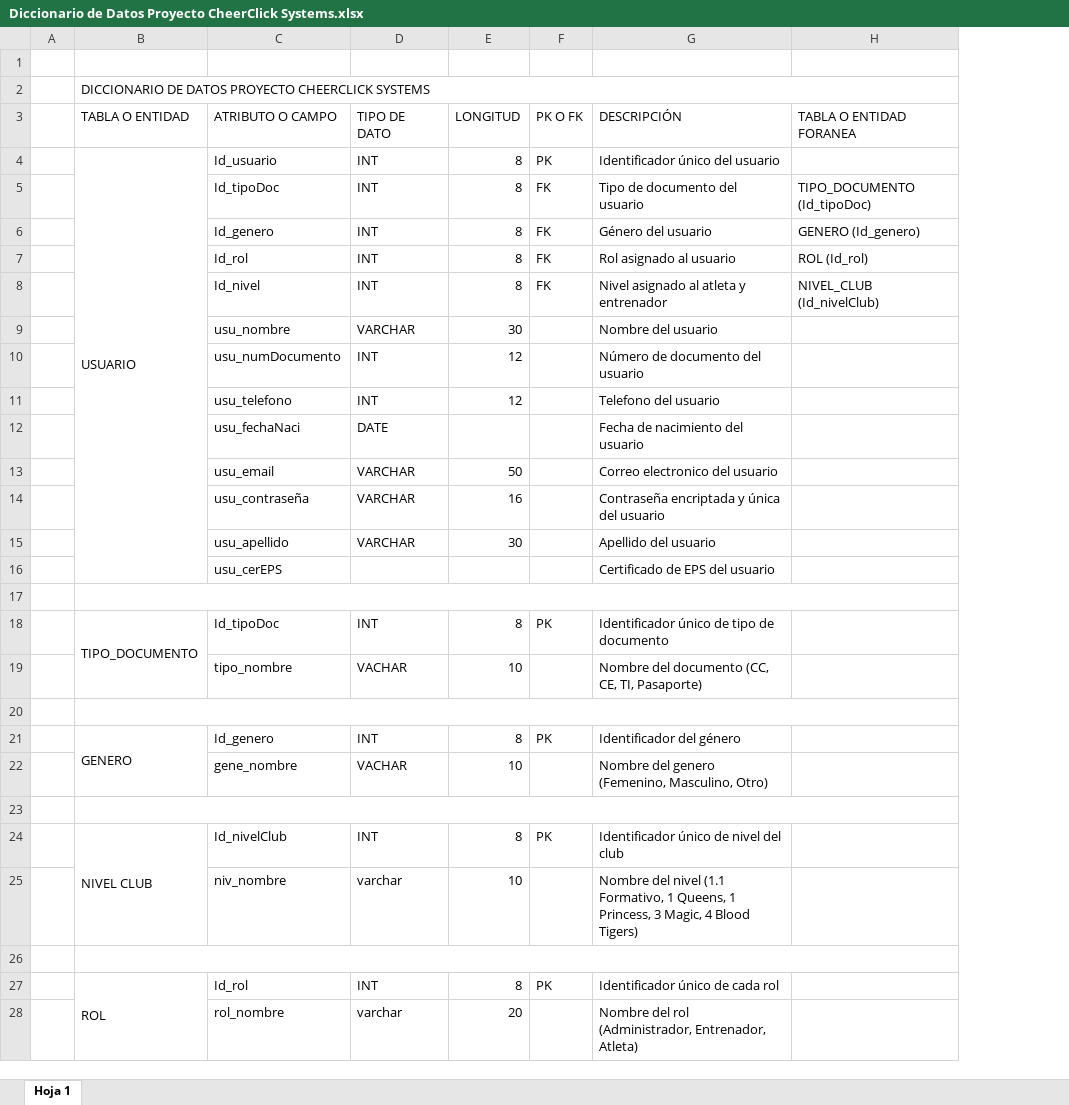
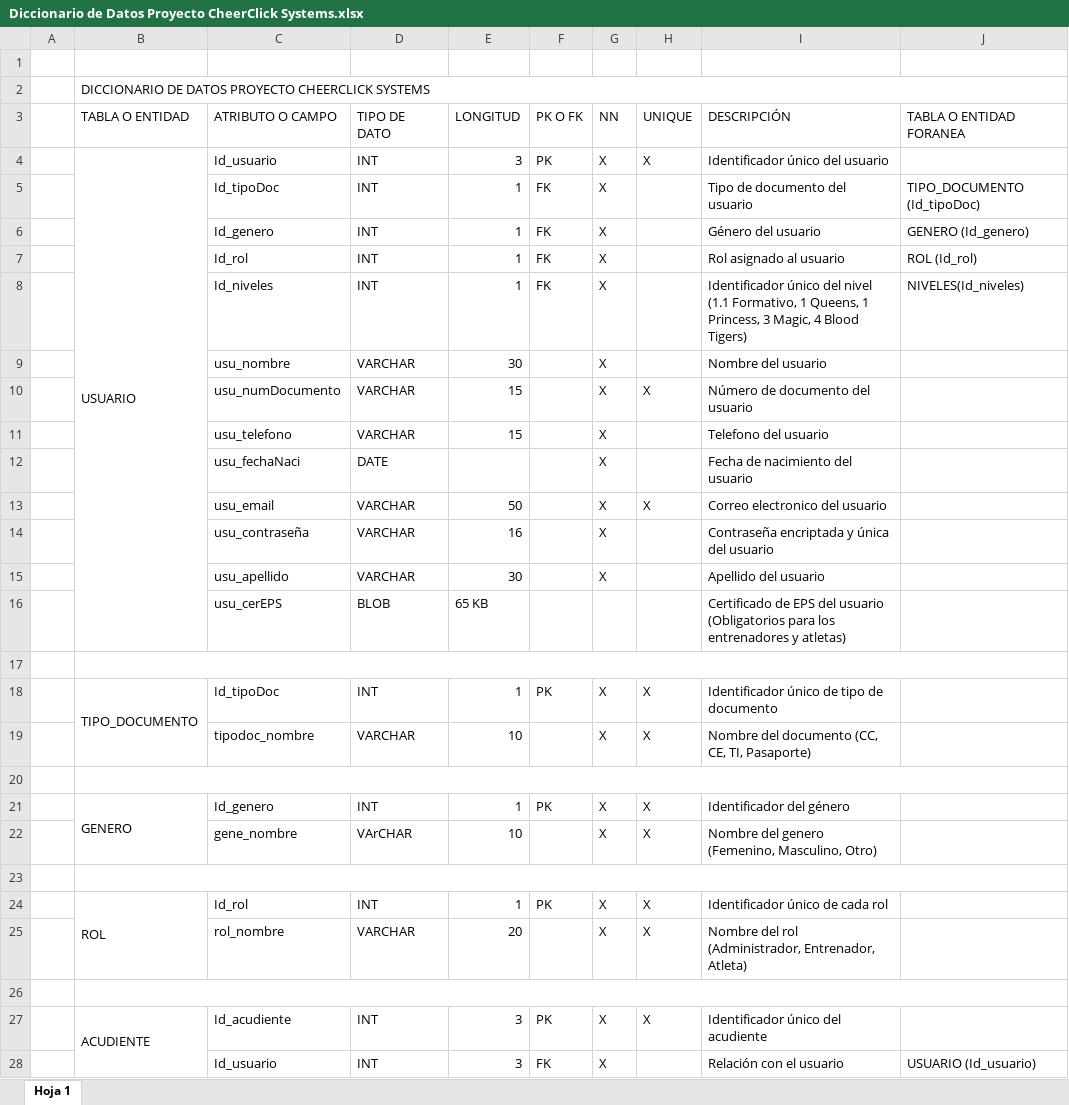
Before and after one commit to DONLEO21/Proyecto_CheerClick_Systems, an Excel workbook: Documentación/Trimestre III/Diccionario de Datos Proyecto CheerClick Systems.xlsx, sheet Hoja 1, drawn as a sheet; only a part is shown; values as stored, in another font and other column widths than the file's, no cell formats; charts and pictures not drawn; removed rows and columns are numbered as before the commit, all else as after; the diff covers the shown part only; the diff names each change by its address in the sheet, - before the commit and + after, or states it on an @@ line.

Commit message:
V.2 Diccionario de Datos Proyecto CheerClick Systems

```diff
--- a/Documentación/Trimestre III/Diccionario de Datos Proyecto CheerClick Systems.xlsx (sheet Hoja 1)
+++ b/Documentación/Trimestre III/Diccionario de Datos Proyecto CheerClick Systems.xlsx (sheet Hoja 1)
+column G (NN), rows 4-15: all X; rows 18-22: X | X |  | X | X
+column H (UNIQUE), rows 4-13: X |  |  |  |  |  | X |  |  | X; rows 18-22: X | X |  | X | X
-E4 (LONGITUD): 8
+E4 (LONGITUD): 3
-E5:E8 (LONGITUD): 8
+E5:E8 (LONGITUD): 1
-C8 (ATRIBUTO O CAMPO): Id_nivel
+C8 (ATRIBUTO O CAMPO): Id_niveles
-I8 (DESCRIPCIÓN): Nivel asignado al atleta y entrenador
+I8 (DESCRIPCIÓN): Identificador único del nivel (1.1 Formativo, 1 Queens, 1 Princess, 3 Magic, 4 Blood Tigers)
-J8 (TABLA O ENTIDAD FORANEA): NIVEL_CLUB (Id_nivelClub)
+J8 (TABLA O ENTIDAD FORANEA): NIVELES(Id_niveles)
-D10:D11 (TIPO DE DATO): INT
+D10:D11 (TIPO DE DATO): VARCHAR
-E10:E11 (LONGITUD): 12
+E10:E11 (LONGITUD): 15
-row 16:  |  | usu_cerEPS |  |  |  | Certificado de EPS del usuario
+row 16:  |  | usu_cerEPS | BLOB | 65 KB |  |  |  | Certificado de EPS del usuario (Obligatorios para los entrenadores y atletas)
-E18 (LONGITUD): 8
+E18 (LONGITUD): 1
-C19 (ATRIBUTO O CAMPO): tipo_nombre
+C19 (ATRIBUTO O CAMPO): tipodoc_nombre
-D19 (TIPO DE DATO): VACHAR
+D19 (TIPO DE DATO): VARCHAR
-E21 (LONGITUD): 8
+E21 (LONGITUD): 1
-D22 (TIPO DE DATO): VACHAR
+D22 (TIPO DE DATO): VArCHAR
-row 24:  | NIVEL CLUB | Id_nivelClub | INT | 8 | PK | Identificador único de nivel del club
-row 25:  |  | niv_nombre | varchar | 10 |  | Nombre del nivel (1.1 Formativo, 1 Queens, 1 Princess, 3 Magic, 4 Blood Tigers)
+row 24:  | ROL | Id_rol | INT | 1 | PK | X | X | Identificador único de cada rol
+row 25:  |  | rol_nombre | VARCHAR | 20 |  | X | X | Nombre del rol (Administrador, Entrenador, Atleta)
-row 27:  | ROL | Id_rol | INT | 8 | PK | Identificador único de cada rol
-row 28:  |  | rol_nombre | varchar | 20 |  | Nombre del rol (Administrador, Entrenador, Atleta)
+row 27:  | ACUDIENTE | Id_acudiente | INT | 3 | PK | X | X | Identificador único del acudiente
+row 28:  |  | Id_usuario | INT | 3 | FK | X |  | Relación con el usuario | USUARIO (Id_usuario)
```
Also changed, not shown: 18 added rows, 25 removed rows, 1 moved row, 87 edited cells and merged cells elsewhere in this sheet, cell formats, 2 other files.
